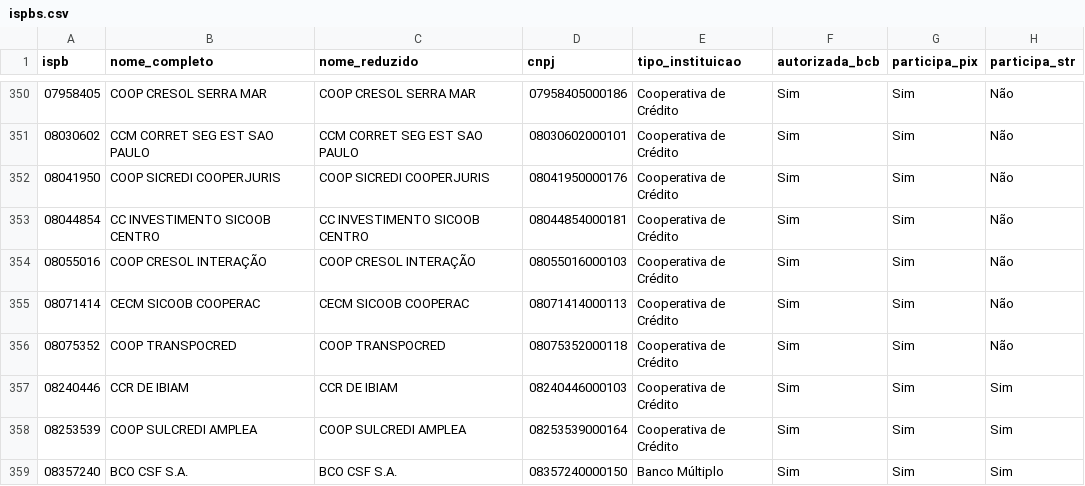
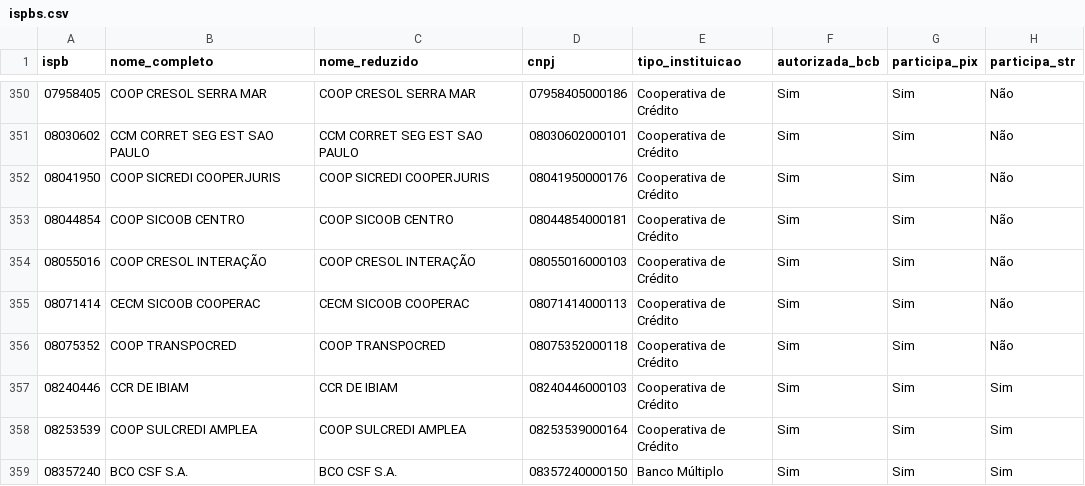
Before and after one commit to antoniopaolillo/brasil-ispb-database, a CSV file: data/ispbs.csv, drawn as a sheet; only a part is shown, gaps mark what is left out; the diff names each change by its address in the sheet, - before the commit and + after, or states it on an @@ line.

```diff
--- a/data/ispbs.csv
+++ b/data/ispbs.csv
-B353 (nome_completo): CC INVESTIMENTO SICOOB CENTRO
+B353 (nome_completo): COOP SICOOB CENTRO
-C353 (nome_reduzido): CC INVESTIMENTO SICOOB CENTRO
+C353 (nome_reduzido): COOP SICOOB CENTRO
```
Also changed, not shown: 2 other files.
